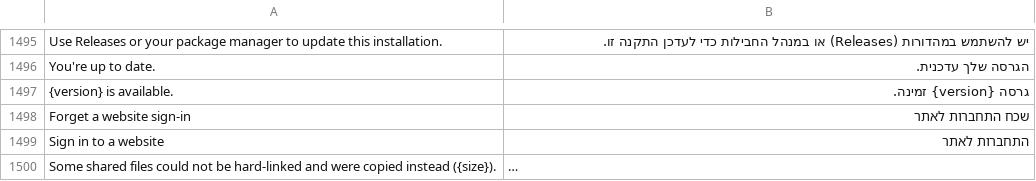
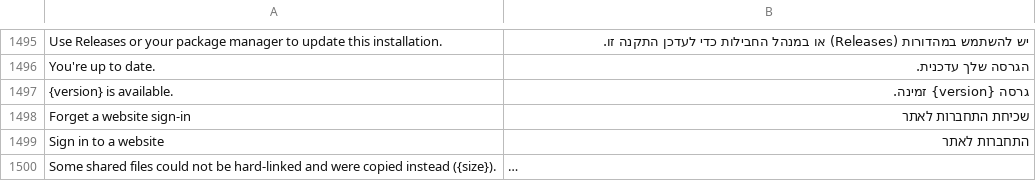
Before and after one commit to hrb9/craft-anything, a TSV file: crates/ui-egui/src/i18n/he/core.tsv, drawn as a sheet; only a part is shown, gaps mark what is left out; long unchanged cells end in …; the diff covers the shown part only.

```diff
--- a/crates/ui-egui/src/i18n/he/core.tsv
+++ b/crates/ui-egui/src/i18n/he/core.tsv
@@ -1497,3 +1497,3 @@ You're up to date.	הגרסה שלך עדכנית.
 {version} is available.	גרסה {version} זמינה.
-Forget a website sign-in	שכח התחברות לאתר
+Forget a website sign-in	שכיחת התחברות לאתר
 Sign in to a website	התחברות לאתר
```
Also changed, not shown: 12 edited cells elsewhere in this file.
